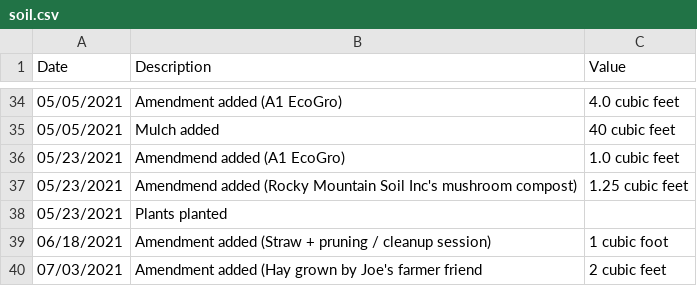
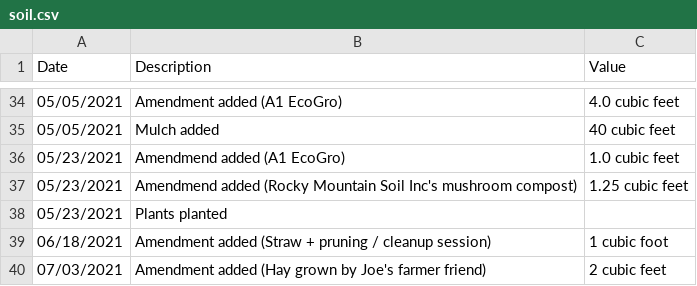
Before and after one commit to markoleszczak/markoleszczak.com, a CSV file: data/soil.csv, drawn as a sheet; only a part is shown, gaps mark what is left out.

Commit message:
Update soil.csv

```diff
--- a/data/soil.csv
+++ b/data/soil.csv
@@ -39,2 +39,2 @@ Date,Description,Value
 06/18/2021,Amendment added (Straw + pruning / cleanup session),1 cubic foot
-07/03/2021,Amendment added (Hay grown by Joe's farmer friend,2 cubic feet
+07/03/2021,Amendment added (Hay grown by Joe's farmer friend),2 cubic feet
```
